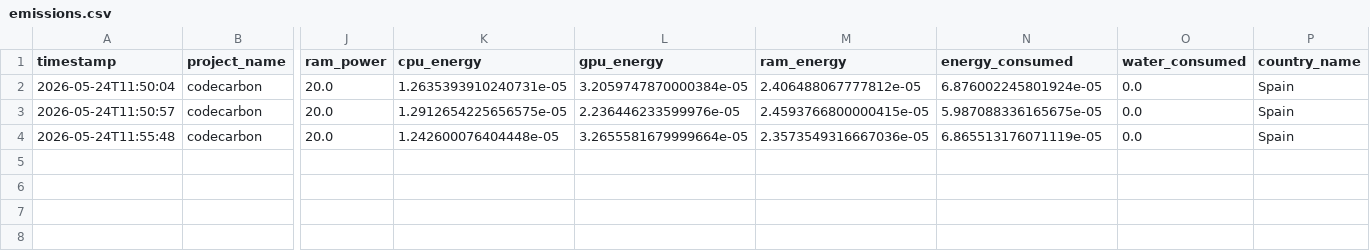
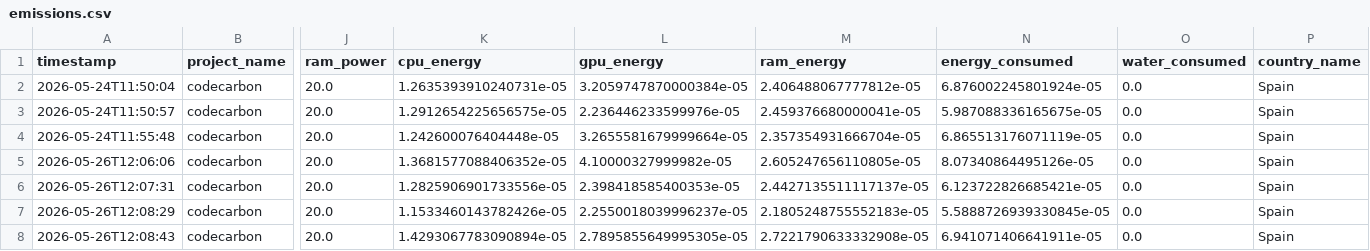
Before and after one commit to BernardoCubero/ThothBot, a CSV file: emissions.csv, drawn as a sheet; only a part is shown, gaps mark what is left out; rows hold the shown columns only; the diff names each change by its address in the sheet, - before the commit and + after, or states it on an @@ line.

```diff
--- a/emissions.csv
+++ b/emissions.csv
-M3 (ram_energy): 2.4593766800000415e-05
+M3 (ram_energy): 2.459376680000041e-05
-M4 (ram_energy): 2.3573549316667036e-05
+M4 (ram_energy): 2.357354931666704e-05
+row 5: 2026-05-26T12:06:06 | codecarbon | 20.0 | 1.3681577088406352e-05 | 4.10000327999982e-05 | 2.605247656110805e-05 | 8.07340864495126e-05 | 0.0 | Spain
+row 6: 2026-05-26T12:07:31 | codecarbon | 20.0 | 1.2825906901733556e-05 | 2.398418585400353e-05 | 2.4427135511117137e-05 | 6.123722826685421e-05 | 0.0 | Spain
+row 7: 2026-05-26T12:08:29 | codecarbon | 20.0 | 1.1533460143782426e-05 | 2.2550018039996237e-05 | 2.1805248755552183e-05 | 5.5888726939330845e-05 | 0.0 | Spain
+row 8: 2026-05-26T12:08:43 | codecarbon | 20.0 | 1.4293067783090894e-05 | 2.7895855649995305e-05 | 2.7221790633332908e-05 | 6.941071406641911e-05 | 0.0 | Spain
```
Also changed, not shown: 4 other files.
